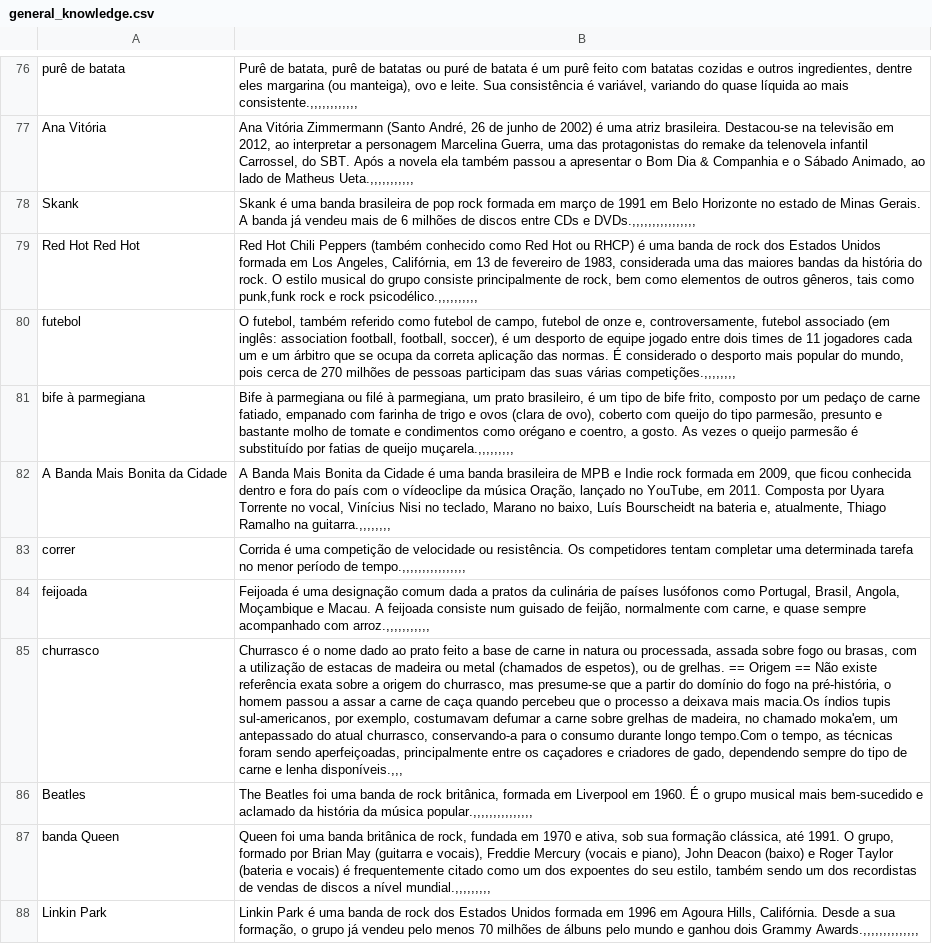
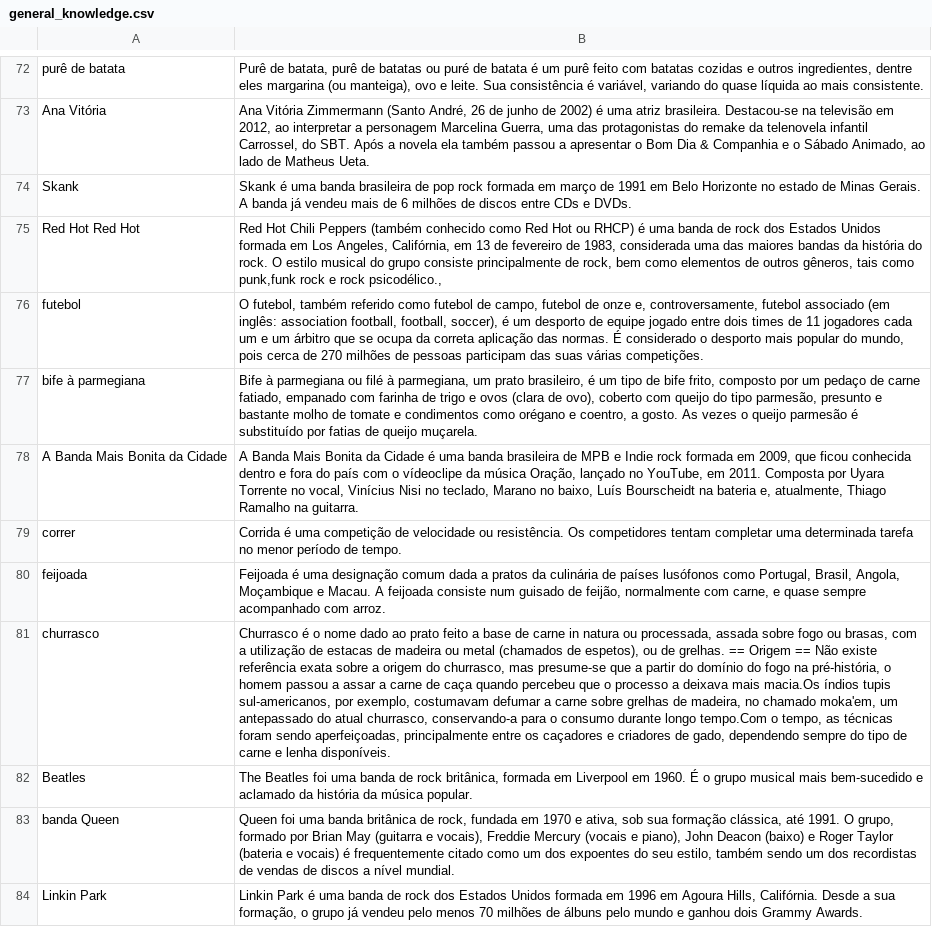
Before and after one commit to LAR-Educational/Architecture_v2_0, a CSV file: Arch_2_1/Data/general_knowledge.csv, drawn as a sheet; only a part is shown, gaps mark what is left out; addresses are those after the commit; the diff covers the shown part only; the diff names each change by its address in the sheet, - before the commit and + after, or states it on an @@ line.

```diff
--- a/Arch_2_1/Data/general_knowledge.csv
+++ b/Arch_2_1/Data/general_knowledge.csv
-B72: …ao mais consistente.,,,,,,,,,,,,
+B72: …ao mais consistente.
-B73: …de Matheus Ueta.,,,,,,,,,,,
+B73: …de Matheus Ueta.
-B74: …CDs e DVDs.,,,,,,,,,,,,,,,,
+B74: …CDs e DVDs.
-B75: …e rock psicodélico.,,,,,,,,,,
+B75: …e rock psicodélico.,
-B76: …suas várias competições.,,,,,,,,
+B76: …suas várias competições.
-B77: …de queijo muçarela.,,,,,,,,,
+B77: …de queijo muçarela.
-B78: …Ramalho na guitarra.,,,,,,,,
+B78: …Ramalho na guitarra.
-B79: …período de tempo.,,,,,,,,,,,,,,,,
+B79: …período de tempo.
-B80: …acompanhado com arroz.,,,,,,,,,,,
+B80: …acompanhado com arroz.
-B81: …e lenha disponíveis.,,,
+B81: …e lenha disponíveis.
-B82: …da música popular.,,,,,,,,,,,,,,,
+B82: …da música popular.
-B83: …a nível mundial.,,,,,,,,,
+B83: …a nível mundial.
-B84: …dois Grammy Awards.,,,,,,,,,,,,,,
+B84: …dois Grammy Awards.
```
Also changed, not shown: 1 added row, 7 removed rows and 36 edited cells elsewhere in this file, 17 other files.
